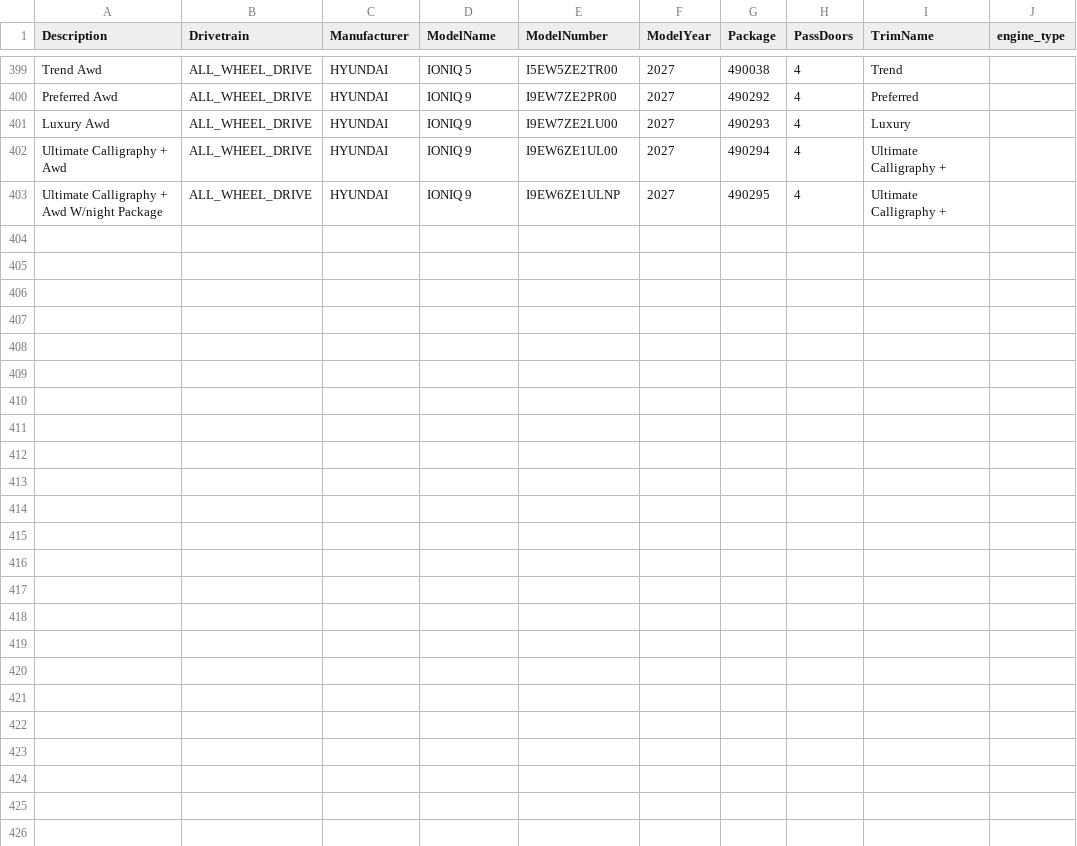
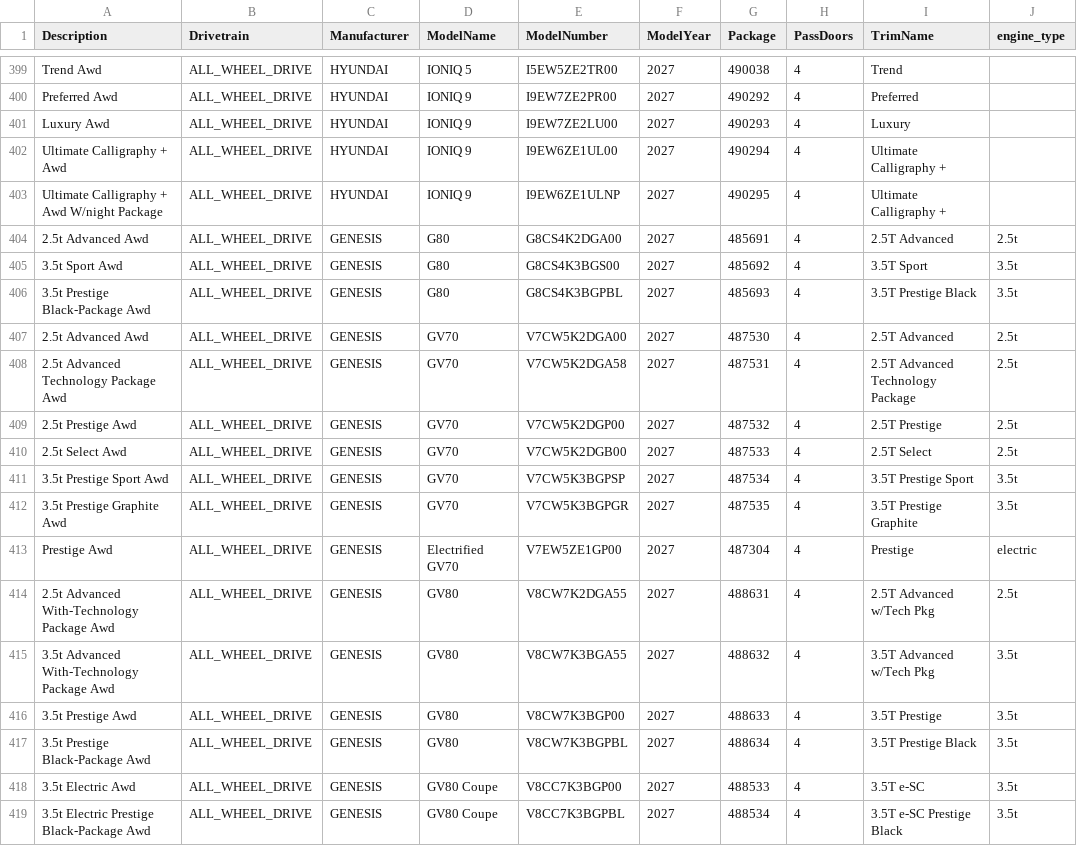
Before and after one commit to MeliPax/OEM_Accessories_v1, a CSV file: accy_v2/model_lookup/db/db_vehicle_models.csv, drawn as a sheet; only a part is shown, gaps mark what is left out; the diff names each change by its address in the sheet, - before the commit and + after, or states it on an @@ line.

```diff
--- a/accy_v2/model_lookup/db/db_vehicle_models.csv
+++ b/accy_v2/model_lookup/db/db_vehicle_models.csv
+row 404: 2.5t Advanced Awd | ALL_WHEEL_DRIVE | GENESIS | G80 | G8CS4K2DGA00 | 2027 | 485691 | 4 | 2.5T Advanced | 2.5t
+row 405: 3.5t Sport Awd | ALL_WHEEL_DRIVE | GENESIS | G80 | G8CS4K3BGS00 | 2027 | 485692 | 4 | 3.5T Sport | 3.5t
+row 406: 3.5t Prestige Black-Package Awd | ALL_WHEEL_DRIVE | GENESIS | G80 | G8CS4K3BGPBL | 2027 | 485693 | 4 | 3.5T Prestige Black | 3.5t
+row 407: 2.5t Advanced Awd | ALL_WHEEL_DRIVE | GENESIS | GV70 | V7CW5K2DGA00 | 2027 | 487530 | 4 | 2.5T Advanced | 2.5t
+row 408: 2.5t Advanced Technology Package Awd | ALL_WHEEL_DRIVE | GENESIS | GV70 | V7CW5K2DGA58 | 2027 | 487531 | 4 | 2.5T Advanced Technology Package | 2.5t
+row 409: 2.5t Prestige Awd | ALL_WHEEL_DRIVE | GENESIS | GV70 | V7CW5K2DGP00 | 2027 | 487532 | 4 | 2.5T Prestige | 2.5t
+row 410: 2.5t Select Awd | ALL_WHEEL_DRIVE | GENESIS | GV70 | V7CW5K2DGB00 | 2027 | 487533 | 4 | 2.5T Select | 2.5t
+row 411: 3.5t Prestige Sport Awd | ALL_WHEEL_DRIVE | GENESIS | GV70 | V7CW5K3BGPSP | 2027 | 487534 | 4 | 3.5T Prestige Sport | 3.5t
+row 412: 3.5t Prestige Graphite Awd | ALL_WHEEL_DRIVE | GENESIS | GV70 | V7CW5K3BGPGR | 2027 | 487535 | 4 | 3.5T Prestige Graphite | 3.5t
+row 413: Prestige Awd | ALL_WHEEL_DRIVE | GENESIS | Electrified GV70 | V7EW5ZE1GP00 | 2027 | 487304 | 4 | Prestige | electric
+row 414: 2.5t Advanced With-Technology Package Awd | ALL_WHEEL_DRIVE | GENESIS | GV80 | V8CW7K2DGA55 | 2027 | 488631 | 4 | 2.5T Advanced w/Tech Pkg | 2.5t
+row 415: 3.5t Advanced With-Technology Package Awd | ALL_WHEEL_DRIVE | GENESIS | GV80 | V8CW7K3BGA55 | 2027 | 488632 | 4 | 3.5T Advanced w/Tech Pkg | 3.5t
+row 416: 3.5t Prestige Awd | ALL_WHEEL_DRIVE | GENESIS | GV80 | V8CW7K3BGP00 | 2027 | 488633 | 4 | 3.5T Prestige | 3.5t
+row 417: 3.5t Prestige Black-Package Awd | ALL_WHEEL_DRIVE | GENESIS | GV80 | V8CW7K3BGPBL | 2027 | 488634 | 4 | 3.5T Prestige Black | 3.5t
+row 418: 3.5t Electric Awd | ALL_WHEEL_DRIVE | GENESIS | GV80 Coupe | V8CC7K3BGP00 | 2027 | 488533 | 4 | 3.5T e-SC | 3.5t
+row 419: 3.5t Electric Prestige Black-Package Awd | ALL_WHEEL_DRIVE | GENESIS | GV80 Coupe | V8CC7K3BGPBL | 2027 | 488534 | 4 | 3.5T e-SC Prestige Black | 3.5t
```
Also changed, not shown: 18 other files.
